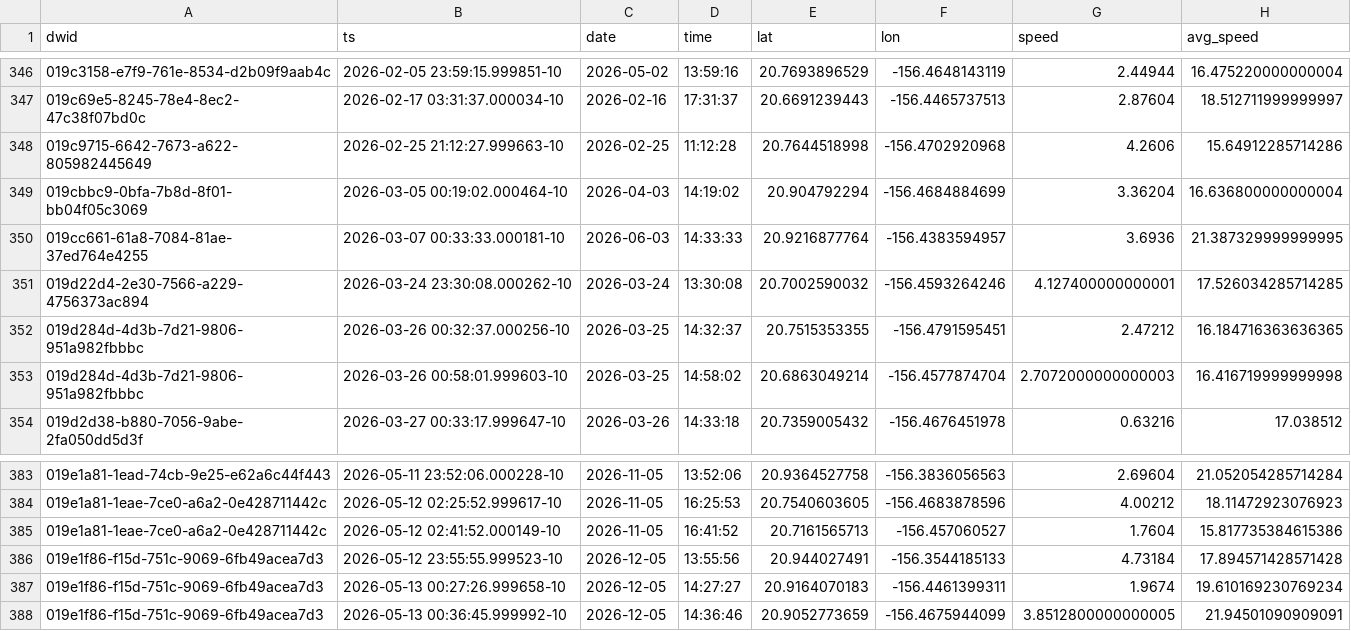
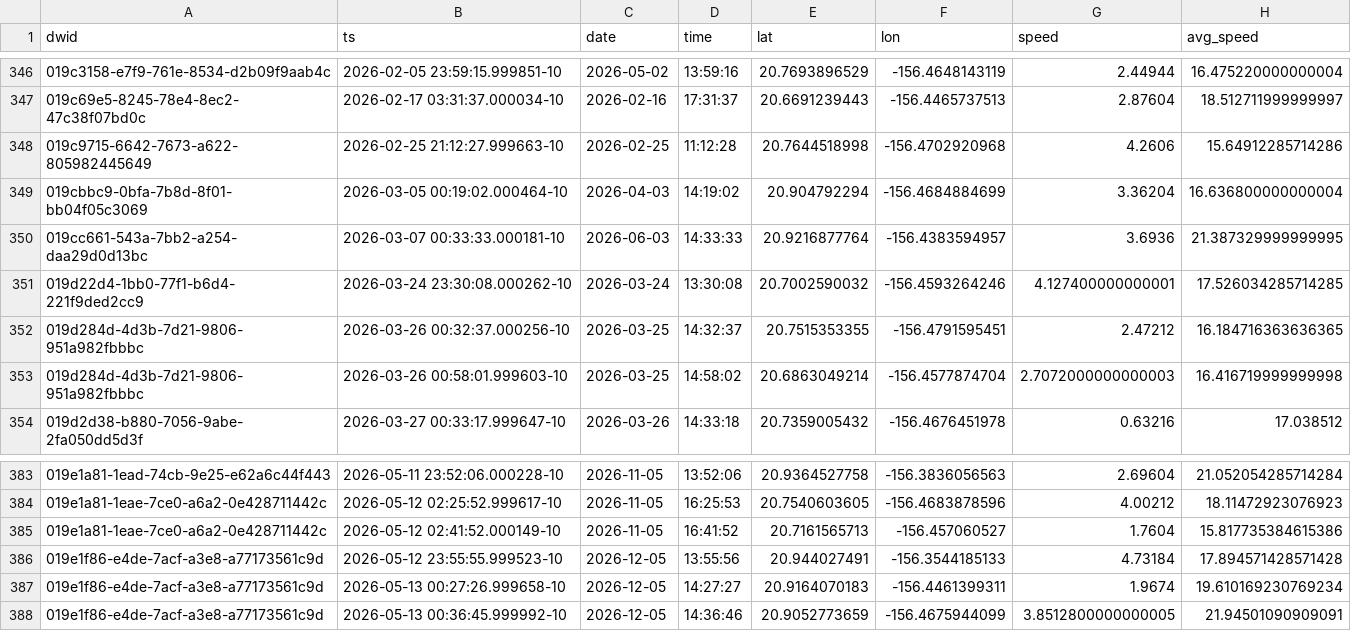
Before and after one commit to dustin/dwp, a CSV file: web/src/data/crashes.csv, drawn as a sheet; only a part is shown, gaps mark what is left out.

```diff
--- a/web/src/data/crashes.csv
+++ b/web/src/data/crashes.csv
@@ -349,4 +349,4 @@ dwid,ts,date,time,lat,lon,speed,avg_speed
 019cbbc9-0bfa-7b8d-8f01-bb04f05c3069,2026-03-05 00:19:02.000464-10,2026-04-03,14:19:02,20.904792294,-156.4684884699,3.36204,16.636800000000004
-019cc661-61a8-7084-81ae-37ed764e4255,2026-03-07 00:33:33.000181-10,2026-06-03,14:33:33,20.9216877764,-156.4383594957,3.6936,21.387329999999995
-019d22d4-2e30-7566-a229-4756373ac894,2026-03-24 23:30:08.000262-10,2026-03-24,13:30:08,20.7002590032,-156.4593264246,4.127400000000001,17.526034285714285
+019cc661-543a-7bb2-a254-daa29d0d13bc,2026-03-07 00:33:33.000181-10,2026-06-03,14:33:33,20.9216877764,-156.4383594957,3.6936,21.387329999999995
+019d22d4-1bb0-77f1-b6d4-221f9ded2cc9,2026-03-24 23:30:08.000262-10,2026-03-24,13:30:08,20.7002590032,-156.4593264246,4.127400000000001,17.526034285714285
 019d284d-4d3b-7d21-9806-951a982fbbbc,2026-03-26 00:32:37.000256-10,2026-03-25,14:32:37,20.7515353355,-156.4791595451,2.47212,16.184716363636365
@@ -385,4 +385,4 @@ dwid,ts,date,time,lat,lon,speed,avg_speed
 019e1a81-1eae-7ce0-a6a2-0e428711442c,2026-05-12 02:41:52.000149-10,2026-11-05,16:41:52,20.7161565713,-156.457060527,1.7604,15.817735384615386
-019e1f86-f15d-751c-9069-6fb49acea7d3,2026-05-12 23:55:55.999523-10,2026-12-05,13:55:56,20.944027491,-156.3544185133,4.73184,17.894571428571428
-019e1f86-f15d-751c-9069-6fb49acea7d3,2026-05-13 00:27:26.999658-10,2026-12-05,14:27:27,20.9164070183,-156.4461399311,1.9674,19.610169230769234
-019e1f86-f15d-751c-9069-6fb49acea7d3,2026-05-13 00:36:45.999992-10,2026-12-05,14:36:46,20.9052773659,-156.4675944099,3.8512800000000005,21.94501090909091
+019e1f86-e4de-7acf-a3e8-a77173561c9d,2026-05-12 23:55:55.999523-10,2026-12-05,13:55:56,20.944027491,-156.3544185133,4.73184,17.894571428571428
+019e1f86-e4de-7acf-a3e8-a77173561c9d,2026-05-13 00:27:26.999658-10,2026-12-05,14:27:27,20.9164070183,-156.4461399311,1.9674,19.610169230769234
+019e1f86-e4de-7acf-a3e8-a77173561c9d,2026-05-13 00:36:45.999992-10,2026-12-05,14:36:46,20.9052773659,-156.4675944099,3.8512800000000005,21.94501090909091
```
Also changed, not shown: web/src/data/runs.csv.
